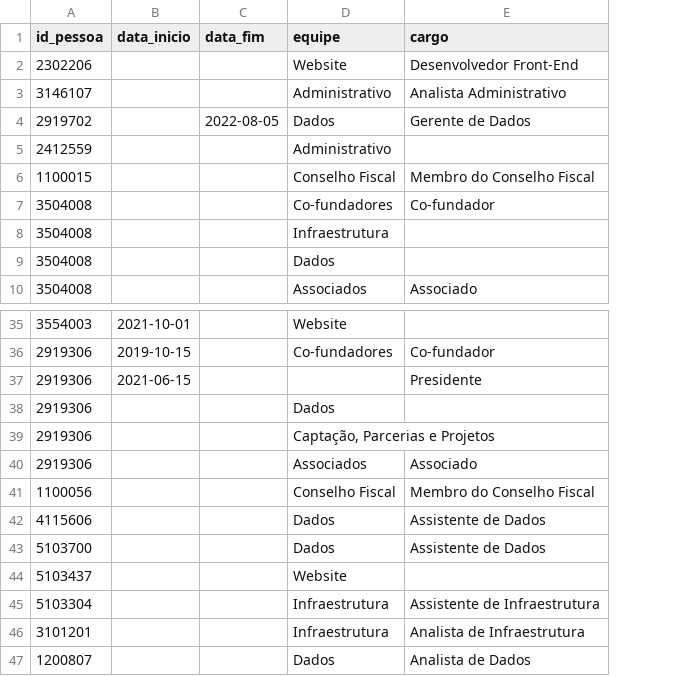
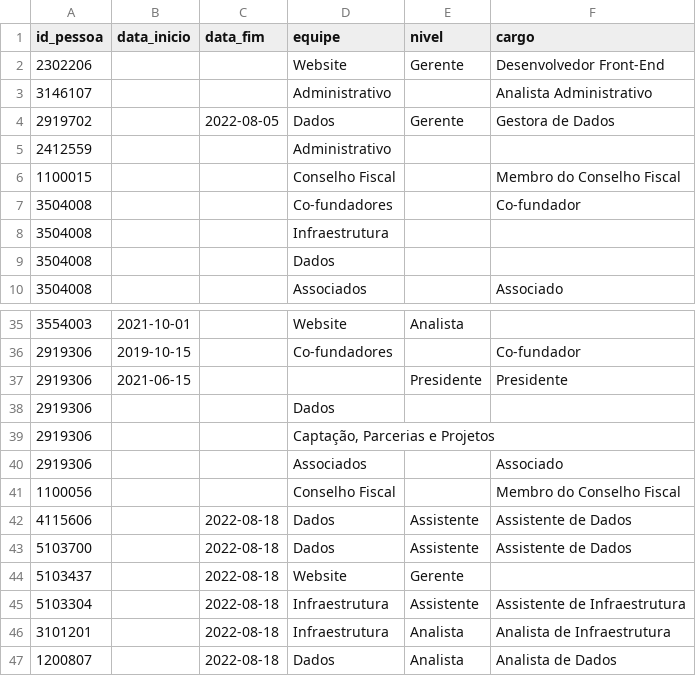
Before and after one commit to basedosdados/website, a CSV file: ckanext-basedosdados/ckanext/basedosdados/validator/available_options/people/teams.csv, drawn as a sheet; only a part is shown, gaps mark what is left out; addresses are those after the commit; the diff names each change by its address in the sheet, - before the commit and + after, or states it on an @@ line.

Commit message:
ajust order by team and updated teams table

```diff
--- a/ckanext-basedosdados/ckanext/basedosdados/validator/available_options/people/teams.csv
+++ b/ckanext-basedosdados/ckanext/basedosdados/validator/available_options/people/teams.csv
+column E (nivel), rows 2-4: Gerente |  | Gerente; rows 35-47: Analista |  | Presidente |  |  |  |  | Assistente | Assistente | Gerente | Assistente | Analista | Analista
-F4 (cargo): Gerente de Dados
+F4 (cargo): Gestora de Dados
-C42:C47 (data_fim): (empty)
+C42:C47 (data_fim): 2022-08-18
```
Also changed, not shown: 1 other file.
